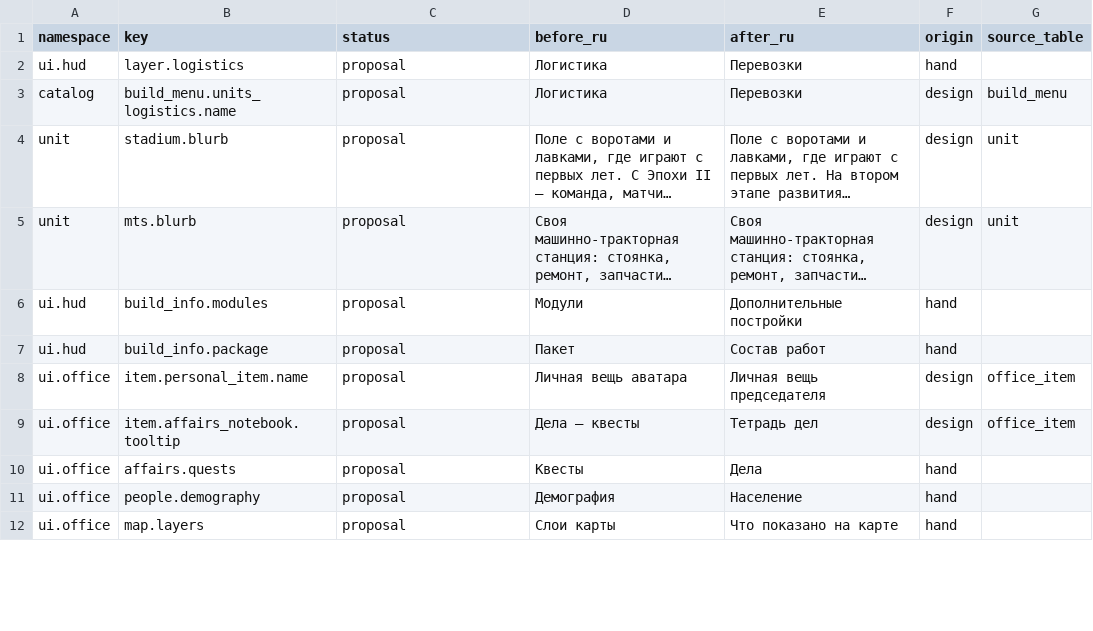
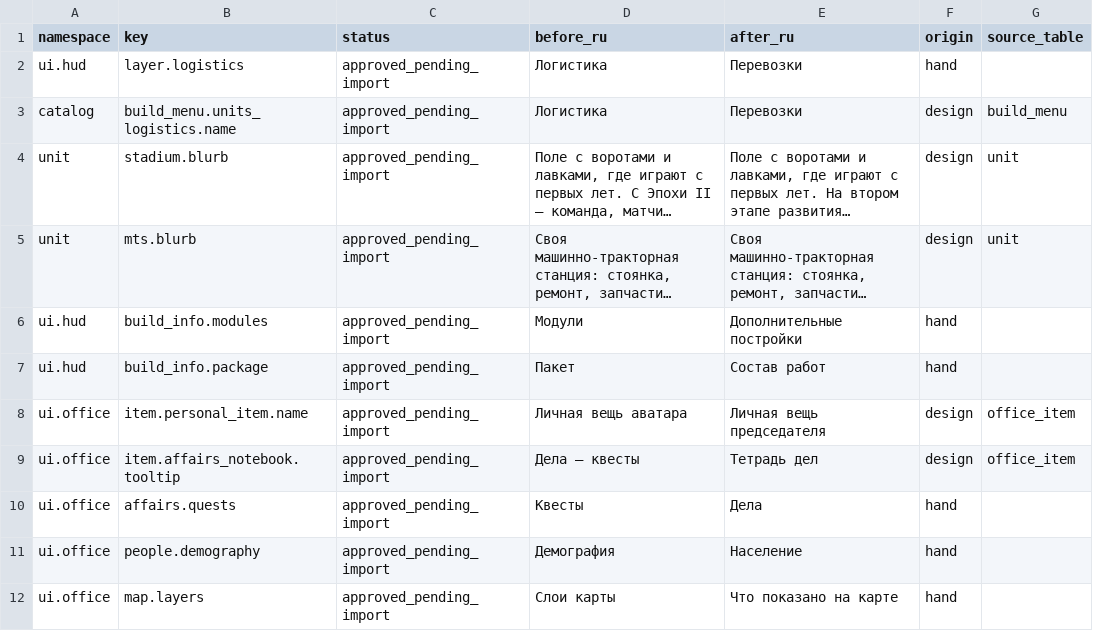
Before and after one commit to algb006/kolkhoz_rpg, a CSV file: manual/texts/period-words-731-2026-10-13.csv, drawn as a sheet; only a part is shown; long unchanged cells end in …; the diff covers the shown part only; the diff names each change by its address in the sheet, - before the commit and + after, or states it on an @@ line.

```diff
--- a/manual/texts/period-words-731-2026-10-13.csv
+++ b/manual/texts/period-words-731-2026-10-13.csv
-C2:C12 (status): proposal
+C2:C12 (status): approved_pending_import
```
Also changed, not shown: 13 edited cells elsewhere in this file, manual/texts/feed-storage-advice-746-2026-10-13.csv, 3 other files.
